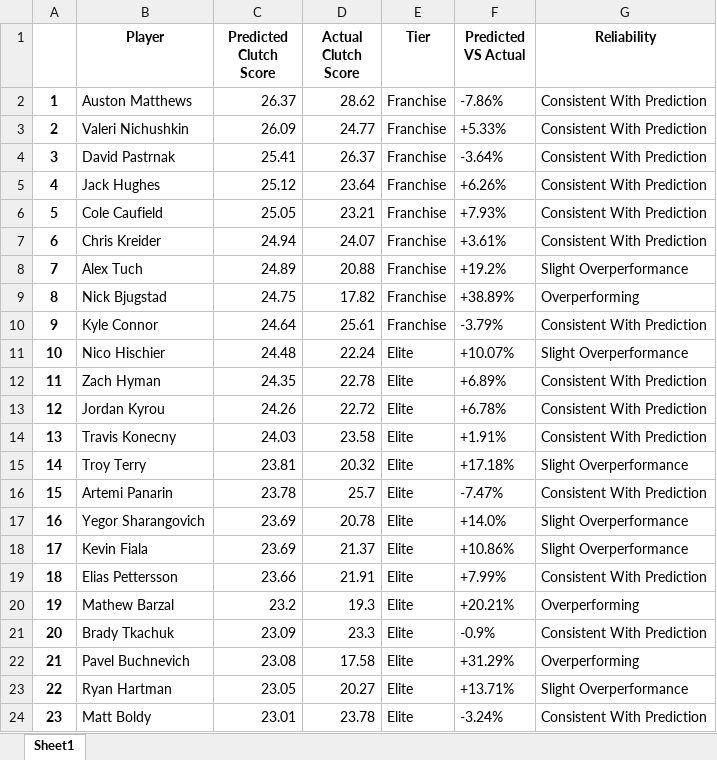
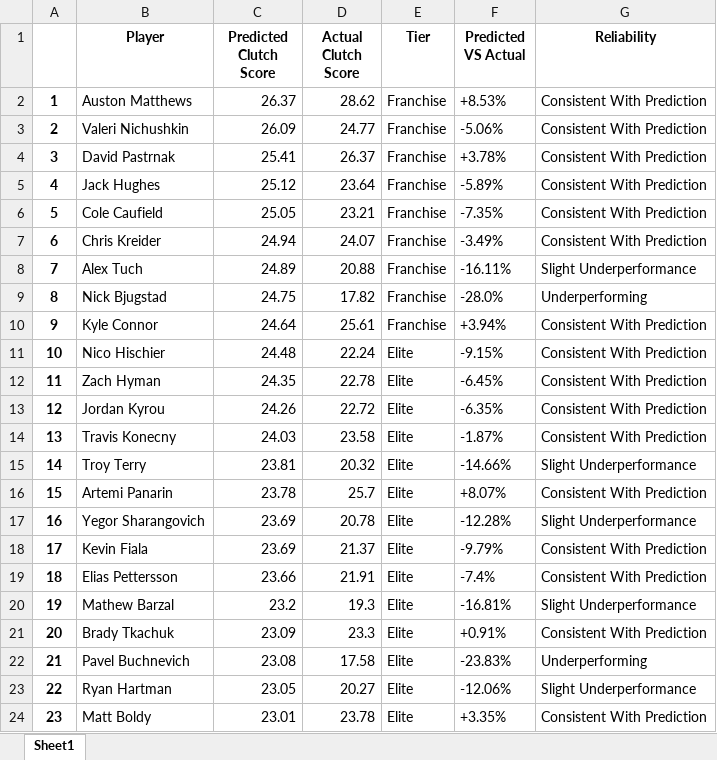
Before and after one commit to Shak789/NHL-Clutch-Goalscorers, an Excel workbook: players.xlsx, sheet Sheet1, drawn as a sheet; only a part is shown; values as stored, in another font and other column widths than the file's, no borders; the diff covers the shown part only; the diff names each change by its address in the sheet, - before the commit and + after, or states it on an @@ line.

```diff
--- a/players.xlsx (sheet Sheet1)
+++ b/players.xlsx (sheet Sheet1)
-F2 (Predicted VS Actual): -7.86%
+F2 (Predicted VS Actual): +8.53%
-F3 (Predicted VS Actual): +5.33%
+F3 (Predicted VS Actual): -5.06%
-F4 (Predicted VS Actual): -3.64%
+F4 (Predicted VS Actual): +3.78%
-F5 (Predicted VS Actual): +6.26%
+F5 (Predicted VS Actual): -5.89%
-F6 (Predicted VS Actual): +7.93%
+F6 (Predicted VS Actual): -7.35%
-F7 (Predicted VS Actual): +3.61%
+F7 (Predicted VS Actual): -3.49%
-F8 (Predicted VS Actual): +19.2%
+F8 (Predicted VS Actual): -16.11%
-G8 (Reliability): Slight Overperformance
+G8 (Reliability): Slight Underperformance
-F9 (Predicted VS Actual): +38.89%
+F9 (Predicted VS Actual): -28.0%
-G9 (Reliability): Overperforming
+G9 (Reliability): Underperforming
-F10 (Predicted VS Actual): -3.79%
+F10 (Predicted VS Actual): +3.94%
-F11 (Predicted VS Actual): +10.07%
+F11 (Predicted VS Actual): -9.15%
-G11 (Reliability): Slight Overperformance
+G11 (Reliability): Consistent With Prediction
-F12 (Predicted VS Actual): +6.89%
+F12 (Predicted VS Actual): -6.45%
-F13 (Predicted VS Actual): +6.78%
+F13 (Predicted VS Actual): -6.35%
-F14 (Predicted VS Actual): +1.91%
+F14 (Predicted VS Actual): -1.87%
-F15 (Predicted VS Actual): +17.18%
+F15 (Predicted VS Actual): -14.66%
-G15 (Reliability): Slight Overperformance
+G15 (Reliability): Slight Underperformance
-F16 (Predicted VS Actual): -7.47%
+F16 (Predicted VS Actual): +8.07%
-F17 (Predicted VS Actual): +14.0%
+F17 (Predicted VS Actual): -12.28%
-G17 (Reliability): Slight Overperformance
+G17 (Reliability): Slight Underperformance
-F18 (Predicted VS Actual): +10.86%
+F18 (Predicted VS Actual): -9.79%
-G18 (Reliability): Slight Overperformance
+G18 (Reliability): Consistent With Prediction
-F19 (Predicted VS Actual): +7.99%
+F19 (Predicted VS Actual): -7.4%
-F20 (Predicted VS Actual): +20.21%
+F20 (Predicted VS Actual): -16.81%
-G20 (Reliability): Overperforming
+G20 (Reliability): Slight Underperformance
-F21 (Predicted VS Actual): -0.9%
+F21 (Predicted VS Actual): +0.91%
-F22 (Predicted VS Actual): +31.29%
+F22 (Predicted VS Actual): -23.83%
-G22 (Reliability): Overperforming
+G22 (Reliability): Underperforming
-F23 (Predicted VS Actual): +13.71%
+F23 (Predicted VS Actual): -12.06%
-G23 (Reliability): Slight Overperformance
+G23 (Reliability): Slight Underperformance
-F24 (Predicted VS Actual): -3.24%
+F24 (Predicted VS Actual): +3.35%
```
Also changed, not shown: 698 edited cells elsewhere in this sheet, 1 other file.
